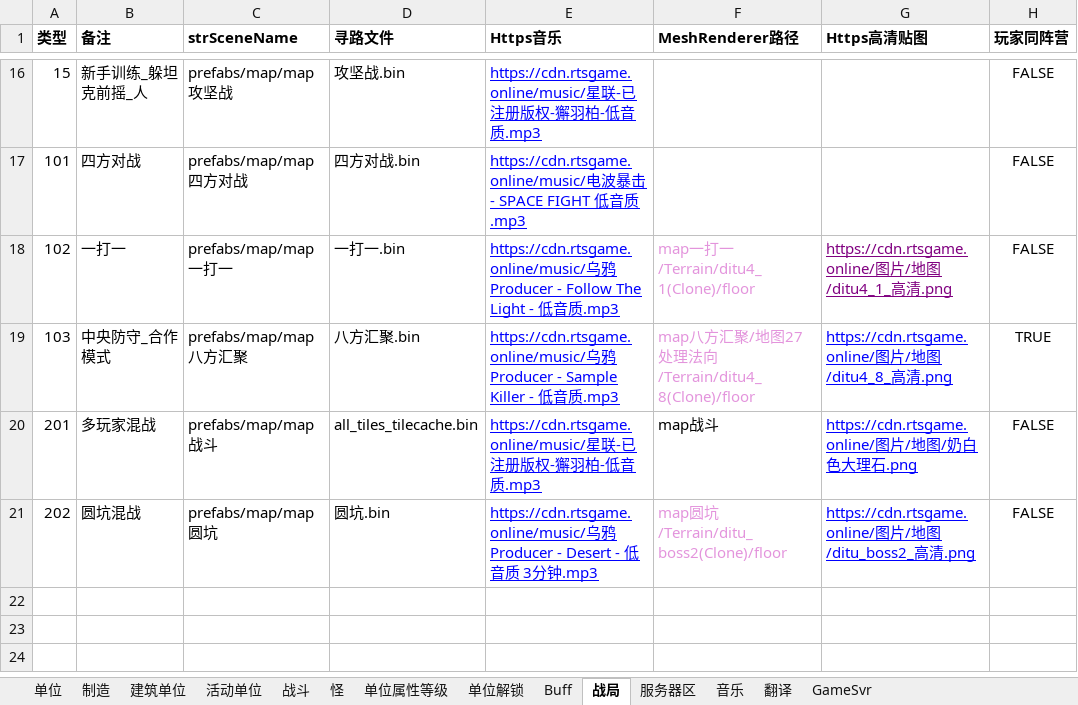
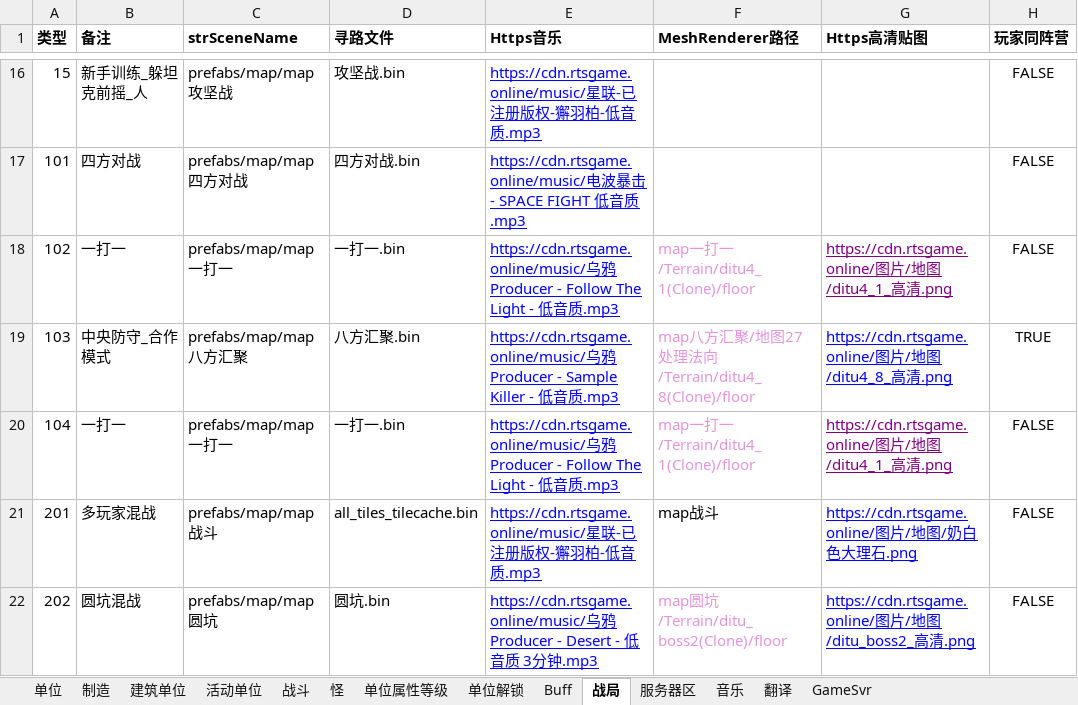
Before and after one commit to 544898458/Iocp20Coroutine, an Excel workbook: Iocp20Coroutine/表/单位.xlsx, sheet 战局, drawn as a sheet; only a part is shown, gaps mark what is left out; values as stored, in another font and other column widths than the file's, no borders; the diff names each change by its address in the sheet, - before the commit and + after, or states it on an @@ line.

```diff
--- a/Iocp20Coroutine/表/单位.xlsx (sheet 战局)
+++ b/Iocp20Coroutine/表/单位.xlsx (sheet 战局)
+row 20: 104 | 一打一 | prefabs/map/map一打一 | 一打一.bin | https://cdn.rtsgame.online/music/乌鸦Producer - Follow The Light - 低音质.mp3 | map一打一/Terrain/ditu4_1(Clone)/floor | https://cdn.rtsgame.online/图片/地图/ditu4_1_高清.png | FALSE
```
Also changed, not shown: 10 other files.
